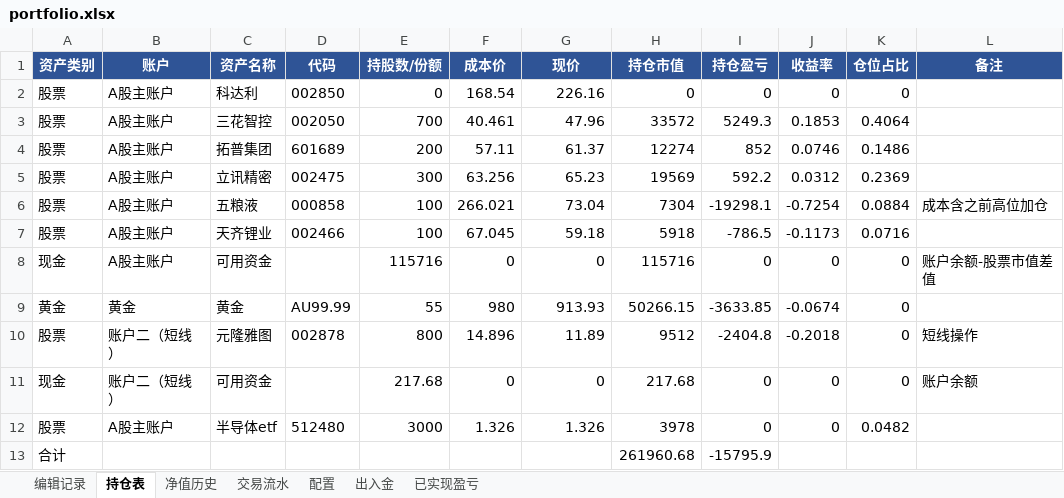
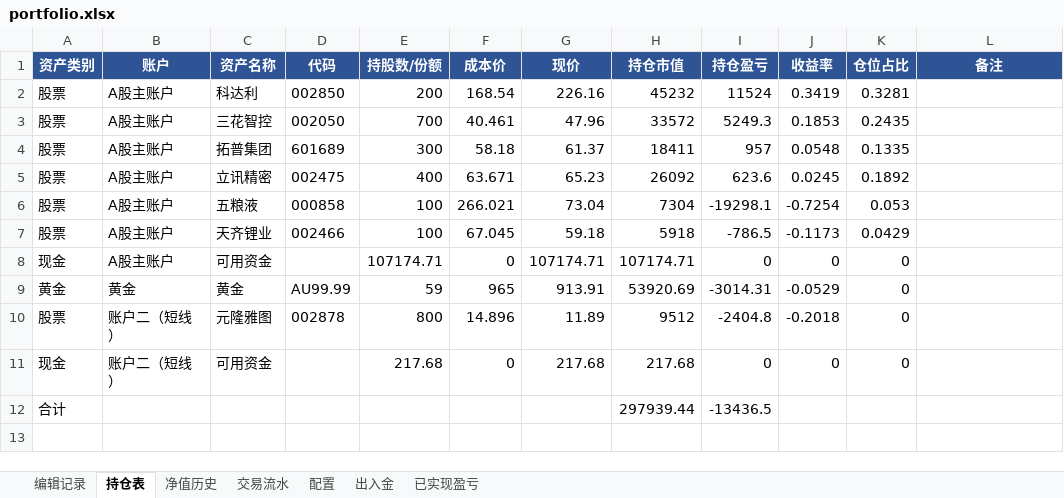
Before and after one commit to wanchangjia-png/investment-agent, an Excel workbook: portfolio.xlsx, sheet 持仓表, drawn as a sheet; values as stored, in another font and other column widths than the file's, no borders; removed rows and columns are numbered as before the commit, all else as after; the diff names each change by its address in the sheet, - before the commit and + after, or states it on an @@ line.

```diff
--- a/portfolio.xlsx (sheet 持仓表)
+++ b/portfolio.xlsx (sheet 持仓表)
-E2 (持股数/份额): 0
+E2 (持股数/份额): 200
-H2 (持仓市值): 0
+H2 (持仓市值): 45232
-I2 (持仓盈亏): 0
+I2 (持仓盈亏): 11524
-J2 (收益率): 0
+J2 (收益率): 0.3419
-K2 (仓位占比): 0
+K2 (仓位占比): 0.3281
-K3 (仓位占比): 0.4064
+K3 (仓位占比): 0.2435
-E4 (持股数/份额): 200
+E4 (持股数/份额): 300
-F4 (成本价): 57.11
+F4 (成本价): 58.18
-H4 (持仓市值): 12274
+H4 (持仓市值): 18411
-I4 (持仓盈亏): 852
+I4 (持仓盈亏): 957
-J4 (收益率): 0.0746
+J4 (收益率): 0.0548
-K4 (仓位占比): 0.1486
+K4 (仓位占比): 0.1335
-E5 (持股数/份额): 300
+E5 (持股数/份额): 400
-F5 (成本价): 63.256
+F5 (成本价): 63.671
-H5 (持仓市值): 19569
+H5 (持仓市值): 26092
-I5 (持仓盈亏): 592.2
+I5 (持仓盈亏): 623.6
-J5 (收益率): 0.0312
+J5 (收益率): 0.0245
-K5 (仓位占比): 0.2369
+K5 (仓位占比): 0.1892
-K6 (仓位占比): 0.0884
+K6 (仓位占比): 0.053
-L6 (备注): 成本含之前高位加仓
+L6 (备注): (empty)
-K7 (仓位占比): 0.0716
+K7 (仓位占比): 0.0429
-E8 (持股数/份额): 115716
+E8 (持股数/份额): 107174.71
-G8 (现价): 0
+G8 (现价): 107174.71
-H8 (持仓市值): 115716
+H8 (持仓市值): 107174.71
-L8 (备注): 账户余额-股票市值差值
+L8 (备注): (empty)
-E9 (持股数/份额): 55
+E9 (持股数/份额): 59
-F9 (成本价): 980
+F9 (成本价): 965
-G9 (现价): 913.93
+G9 (现价): 913.91
-H9 (持仓市值): 50266.15
+H9 (持仓市值): 53920.69
-I9 (持仓盈亏): -3633.85
+I9 (持仓盈亏): -3014.31
-J9 (收益率): -0.0674
+J9 (收益率): -0.0529
-L10 (备注): 短线操作
+L10 (备注): (empty)
-G11 (现价): 0
+G11 (现价): 217.68
-L11 (备注): 账户余额
+L11 (备注): (empty)
-row 12: 股票 | A股主账户 | 半导体etf | 512480 | 3000 | 1.326 | 1.326 | 3978 | 0 | 0 | 0.0482
-H12 (持仓市值): 261960.68
+H12 (持仓市值): 297939.44
-I12 (持仓盈亏): -15795.9
+I12 (持仓盈亏): -13436.5
```
Also changed, not shown: sheet 编辑记录, 1 other file.
